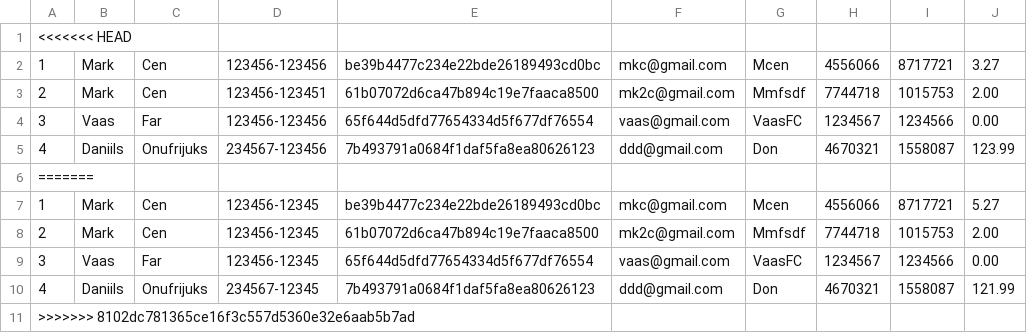
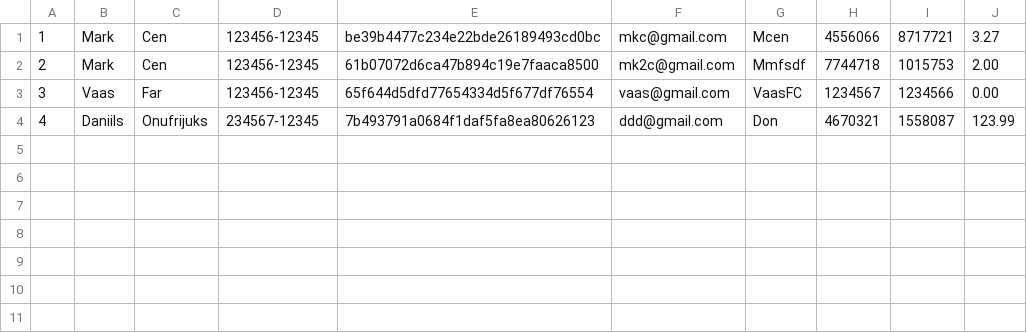
Before and after one commit to daniilsonufrijuks/Java-Bank-Application, a CSV file: resources/person.csv, drawn as a sheet.

```diff
--- a/resources/person.csv
+++ b/resources/person.csv
@@ -1,11 +1,4 @@
-<<<<<<< HEAD
-1, Mark, Cen, 123456-123456, be39b4477c234e22bde26189493cd0bc, mkc@gmail.com, Mcen, 4556066, 8717721, 3.27
-2, Mark, Cen, 123456-123451, 61b07072d6ca47b894c19e7faaca8500, mk2c@gmail.com, Mmfsdf, 7744718, 1015753, 2.00
-3, Vaas, Far, 123456-123456, 65f644d5dfd77654334d5f677df76554, vaas@gmail.com, VaasFC, 1234567, 1234566, 0.00
-4, Daniils, Onufrijuks, 234567-123456, 7b493791a0684f1daf5fa8ea80626123, ddd@gmail.com, Don, 4670321, 1558087, 123.99
-=======
-1, Mark, Cen, 123456-12345, be39b4477c234e22bde26189493cd0bc, mkc@gmail.com, Mcen, 4556066, 8717721, 5.27
+1, Mark, Cen, 123456-12345, be39b4477c234e22bde26189493cd0bc, mkc@gmail.com, Mcen, 4556066, 8717721, 3.27
 2, Mark, Cen, 123456-12345, 61b07072d6ca47b894c19e7faaca8500, mk2c@gmail.com, Mmfsdf, 7744718, 1015753, 2.00
 3, Vaas, Far, 123456-12345, 65f644d5dfd77654334d5f677df76554, vaas@gmail.com, VaasFC, 1234567, 1234566, 0.00
-4, Daniils, Onufrijuks, 234567-12345, 7b493791a0684f1daf5fa8ea80626123, ddd@gmail.com, Don, 4670321, 1558087, 121.99
->>>>>>> 8102dc781365ce16f3c557d5360e32e6aab5b7ad
+4, Daniils, Onufrijuks, 234567-12345, 7b493791a0684f1daf5fa8ea80626123, ddd@gmail.com, Don, 4670321, 1558087, 123.99
```
Also changed, not shown: 2 other files.
